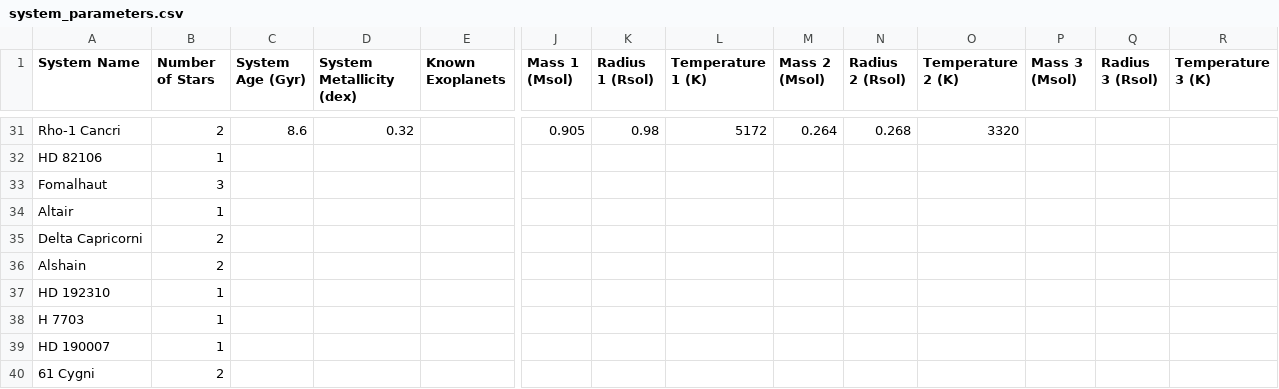
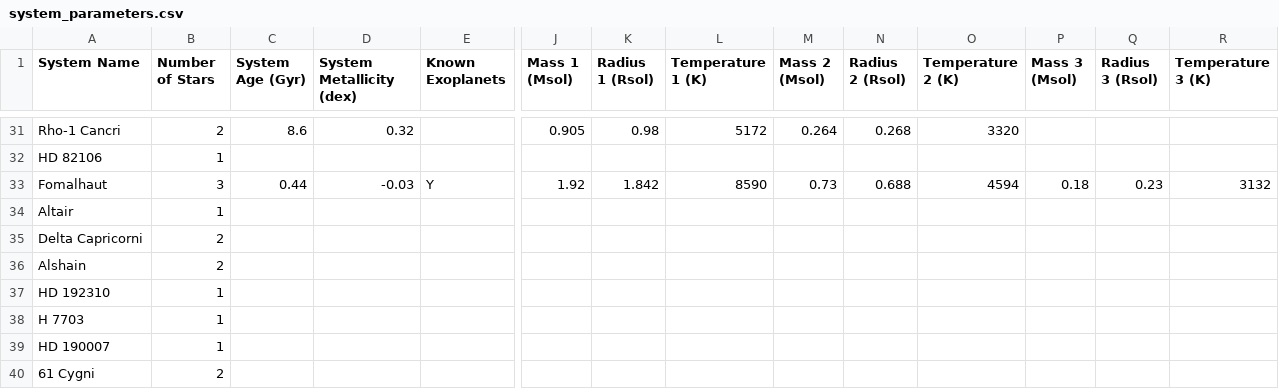
Before and after one commit to tcdoggett/gaia, a CSV file: src/planetary_system_data/system_parameters.csv, drawn as a sheet; only a part is shown, gaps mark what is left out; the diff names each change by its address in the sheet, - before the commit and + after, or states it on an @@ line.

Commit message:
Update system_parameters.csv

```diff
--- a/src/planetary_system_data/system_parameters.csv
+++ b/src/planetary_system_data/system_parameters.csv
-C33 (System Age (Gyr)): (empty)
+C33 (System Age (Gyr)): 0.44
-D33 (System Metallicity (dex)): (empty)
+D33 (System Metallicity (dex)): -0.03
-E33 (Known Exoplanets): (empty)
+E33 (Known Exoplanets): Y
-J33 (Mass 1 (Msol)): (empty)
+J33 (Mass 1 (Msol)): 1.92
-K33 (Radius 1 (Rsol)): (empty)
+K33 (Radius 1 (Rsol)): 1.842
-L33 (Temperature 1 (K)): (empty)
+L33 (Temperature 1 (K)): 8590
-M33 (Mass 2 (Msol)): (empty)
+M33 (Mass 2 (Msol)): 0.73
-N33 (Radius 2 (Rsol)): (empty)
+N33 (Radius 2 (Rsol)): 0.688
-O33 (Temperature 2 (K)): (empty)
+O33 (Temperature 2 (K)): 4594
-P33 (Mass 3 (Msol)): (empty)
+P33 (Mass 3 (Msol)): 0.18
-Q33 (Radius 3 (Rsol)): (empty)
+Q33 (Radius 3 (Rsol)): 0.23
-R33 (Temperature 3 (K)): (empty)
+R33 (Temperature 3 (K)): 3132
```
